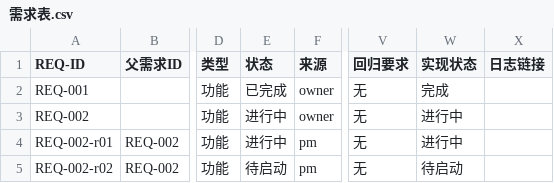
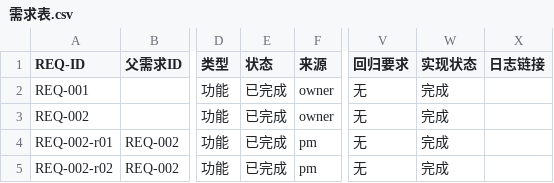
Before and after one commit to Nana7mi77/rag-search, a CSV file: governance/tables/需求表.csv, drawn as a sheet; only a part is shown, gaps mark what is left out; the diff names each change by its address in the sheet, - before the commit and + after, or states it on an @@ line.

```diff
--- a/governance/tables/需求表.csv
+++ b/governance/tables/需求表.csv
-E3:E4 (状态): 进行中
+E3:E4 (状态): 已完成
-W3:W4 (实现状态): 进行中
+W3:W4 (实现状态): 完成
-E5 (状态): 待启动
+E5 (状态): 已完成
-W5 (实现状态): 待启动
+W5 (实现状态): 完成
```
Also changed, not shown: governance/tables/项目日志表.csv, 7 other files.
